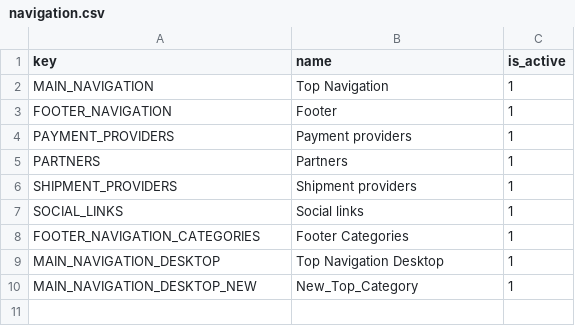
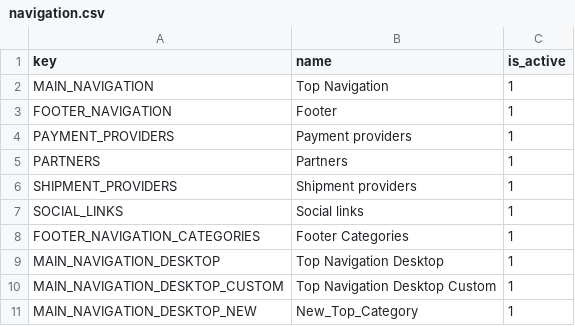
Before and after one commit to vikas-codesquare/b2c-demo-shop, a CSV file: data/import/common/common/navigation.csv, drawn as a sheet; the diff names each change by its address in the sheet, - before the commit and + after, or states it on an @@ line.

```diff
--- a/data/import/common/common/navigation.csv
+++ b/data/import/common/common/navigation.csv
+row 10: MAIN_NAVIGATION_DESKTOP_CUSTOM | Top Navigation Desktop Custom | 1
```
Also changed, not shown: data/import/common/common/cms_slot.csv, 4 other files.
